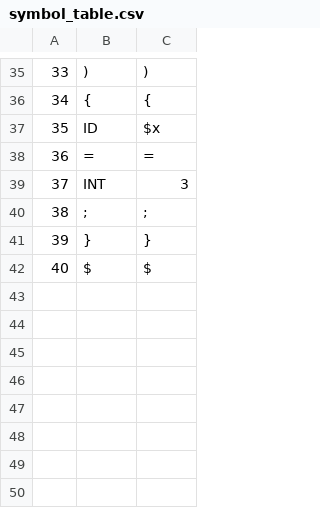
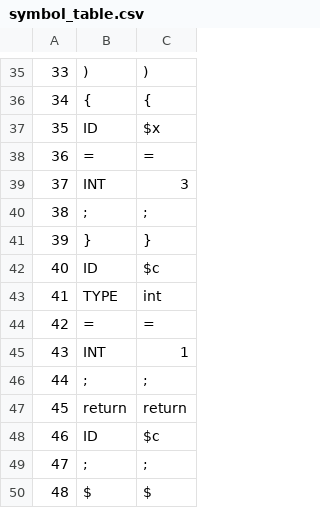
Before and after one commit to romannjoroge/CustomCompiler, a CSV file: symbol_table.csv, drawn as a sheet; only a part is shown, gaps mark what is left out; addresses are those after the commit; the diff names each change by its address in the sheet, - before the commit and + after, or states it on an @@ line.

```diff
--- a/symbol_table.csv
+++ b/symbol_table.csv
+row 42: 40 | ID | $c
+row 43: 41 | TYPE | int
+row 44: 42 | = | =
+row 45: 43 | INT | 1
+row 46: 44 | ; | ;
+row 47: 45 | return | return
+row 48: 46 | ID | $c
+row 49: 47 | ; | ;
@@ column A renumbered from row 50 down @@
```
Also changed, not shown: 2 other files.
